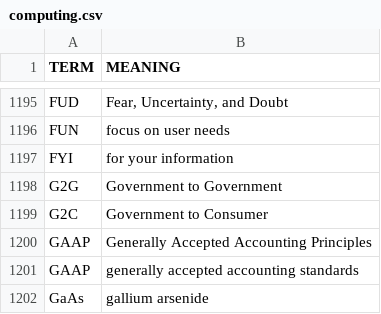
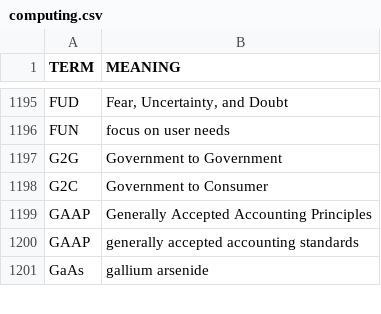
Before and after one commit to fleschutz/PowerShell, a CSV file: scripts/data/dicts/computing.csv, drawn as a sheet; only a part is shown, gaps mark what is left out.

```diff
--- a/scripts/data/dicts/computing.csv
+++ b/scripts/data/dicts/computing.csv
@@ -1196,3 +1196,2 @@ FUD,"Fear, Uncertainty, and Doubt"
 FUN,focus on user needs
-FYI,for your information
 G2G,Government to Government
```
Also changed, not shown: scripts/data/dicts/general.csv.
